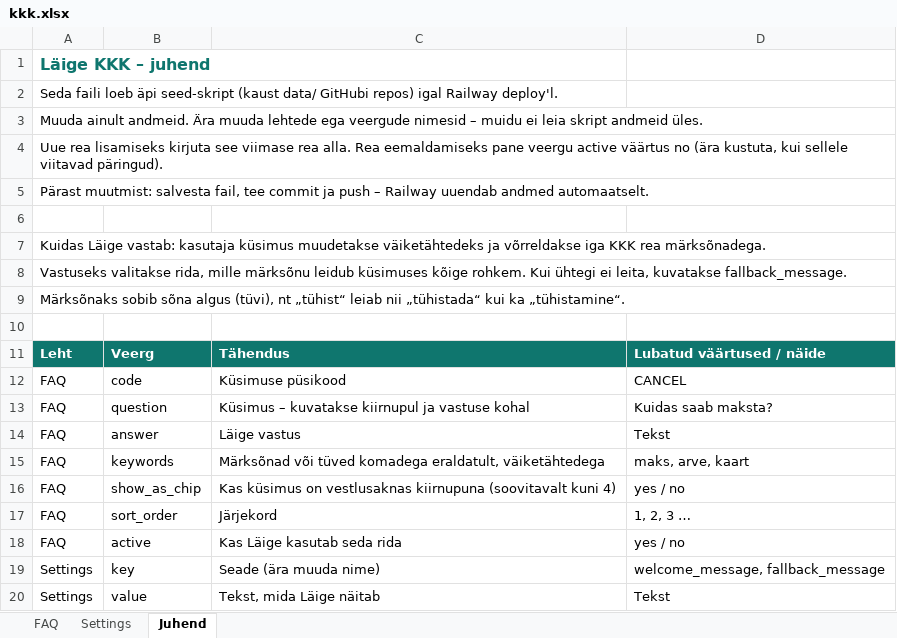
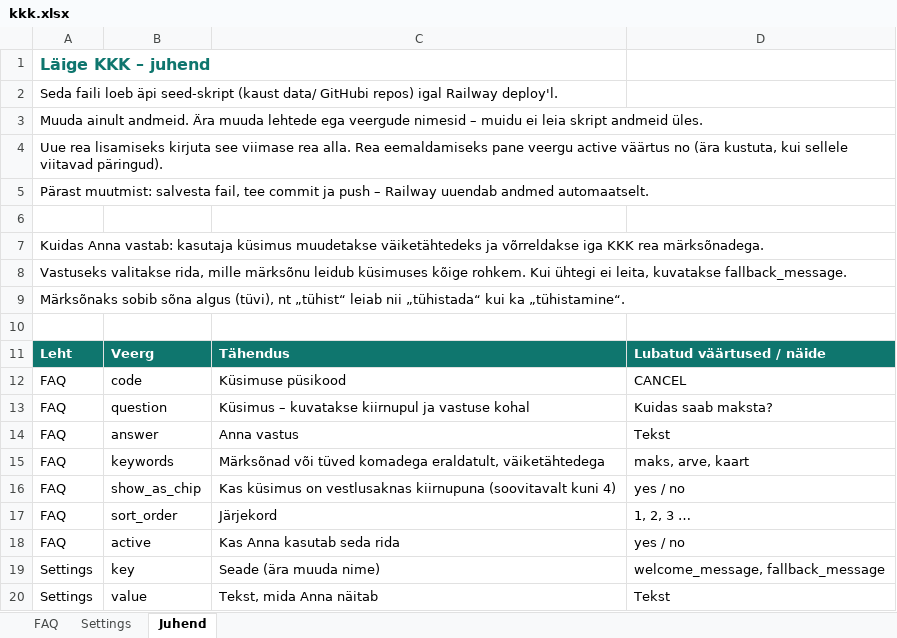
Before and after one commit to autokaubandus79/laige-app, an Excel workbook: data/kkk.xlsx, sheet Juhend, drawn as a sheet; values as stored, in another font and other column widths than the file's, no borders; the diff names each change by its address in the sheet, - before the commit and + after, or states it on an @@ line.

```diff
--- a/data/kkk.xlsx (sheet Juhend)
+++ b/data/kkk.xlsx (sheet Juhend)
-A7: Kuidas Läige vastab: kasutaja…
+A7: Kuidas Anna vastab: kasutaja…
-C14: Läige vastus
+C14: Anna vastus
-C18: Kas Läige kasutab seda rida
+C18: Kas Anna kasutab seda rida
-C20: Tekst, mida Läige näitab
+C20: Tekst, mida Anna näitab
```
Also changed, not shown: sheet Settings.
